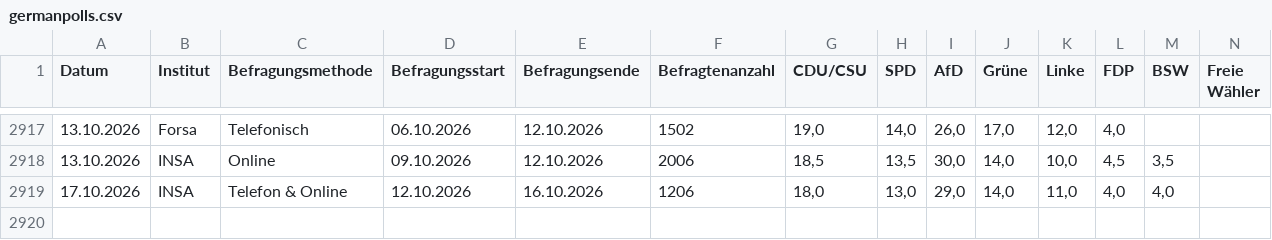
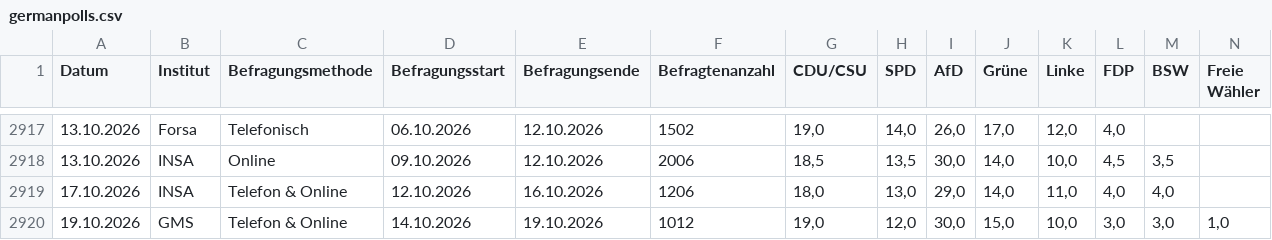
Before and after one commit to kanzlercheck/kanzlercheck.github.io, a CSV file: data/germanpolls.csv, drawn as a sheet; only a part is shown, gaps mark what is left out; rows hold the shown columns only; the diff names each change by its address in the sheet, - before the commit and + after, or states it on an @@ line.

```diff
--- a/data/germanpolls.csv
+++ b/data/germanpolls.csv
+row 2920: 19.10.2026 | GMS | Telefon & Online | 14.10.2026 | 19.10.2026 | 1012 | 19,0 | 12,0 | 30,0 | 15,0 | 10,0 | 3,0 | 3,0 | 1,0
```
Also changed, not shown: state_polls/Bayern.csv, 3 other files.
